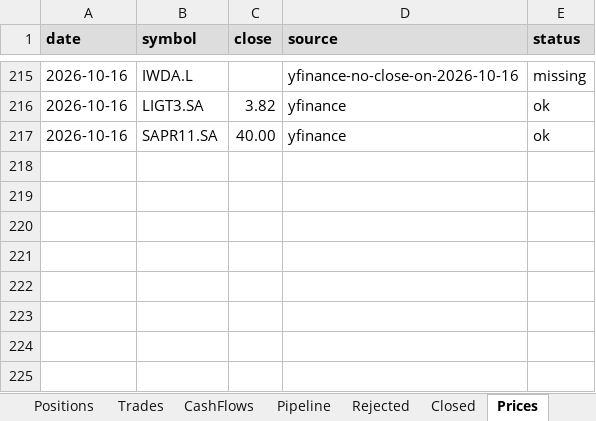
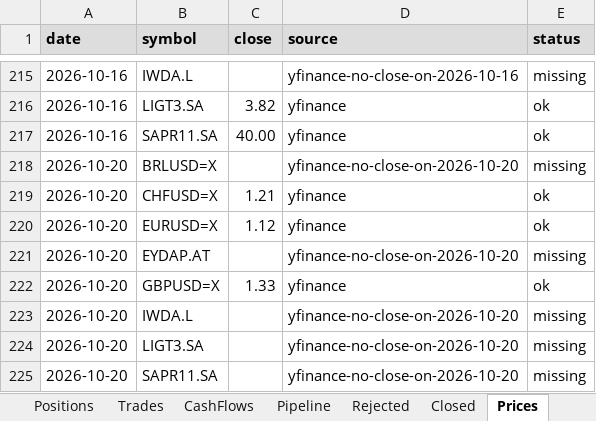
Before and after one commit to thmartinsmonteiro-netizen/hedgefund, an Excel workbook: reports/tracker.xlsx, sheet Prices, drawn as a sheet; only a part is shown, gaps mark what is left out; values as stored, in another font and other column widths than the file's, no borders; the diff names each change by its address in the sheet, - before the commit and + after, or states it on an @@ line.

```diff
--- a/reports/tracker.xlsx (sheet Prices)
+++ b/reports/tracker.xlsx (sheet Prices)
+row 218: 2026-10-20 | BRLUSD=X |  | yfinance-no-close-on-2026-10-20 | missing
+row 219: 2026-10-20 | CHFUSD=X | 1.21 | yfinance | ok
+row 220: 2026-10-20 | EURUSD=X | 1.12 | yfinance | ok
+row 221: 2026-10-20 | EYDAP.AT |  | yfinance-no-close-on-2026-10-20 | missing
+row 222: 2026-10-20 | GBPUSD=X | 1.33 | yfinance | ok
+row 223: 2026-10-20 | IWDA.L |  | yfinance-no-close-on-2026-10-20 | missing
+row 224: 2026-10-20 | LIGT3.SA |  | yfinance-no-close-on-2026-10-20 | missing
+row 225: 2026-10-20 | SAPR11.SA |  | yfinance-no-close-on-2026-10-20 | missing
```
Also changed, not shown: sheet NAV, sheet Positions, 4 other files.
